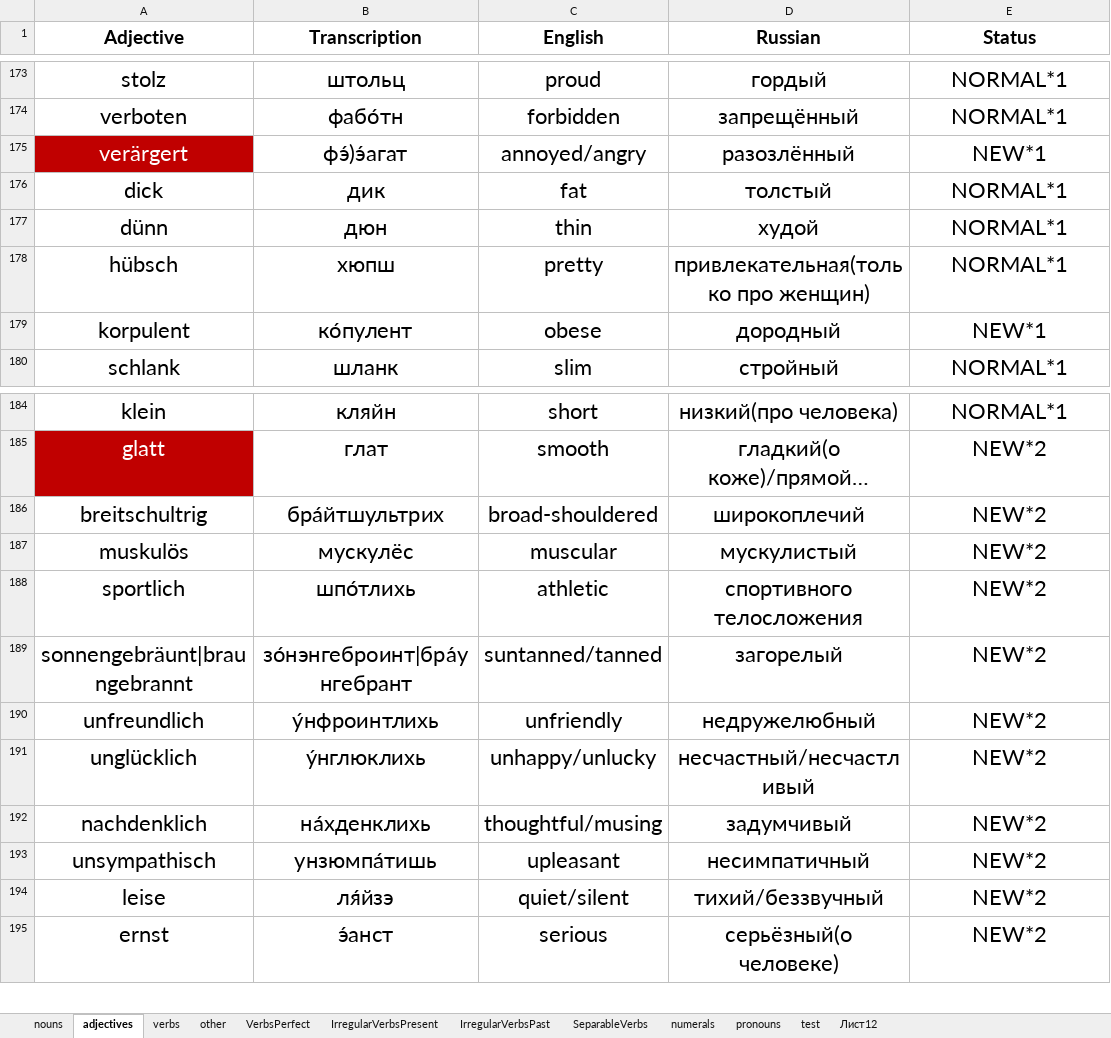
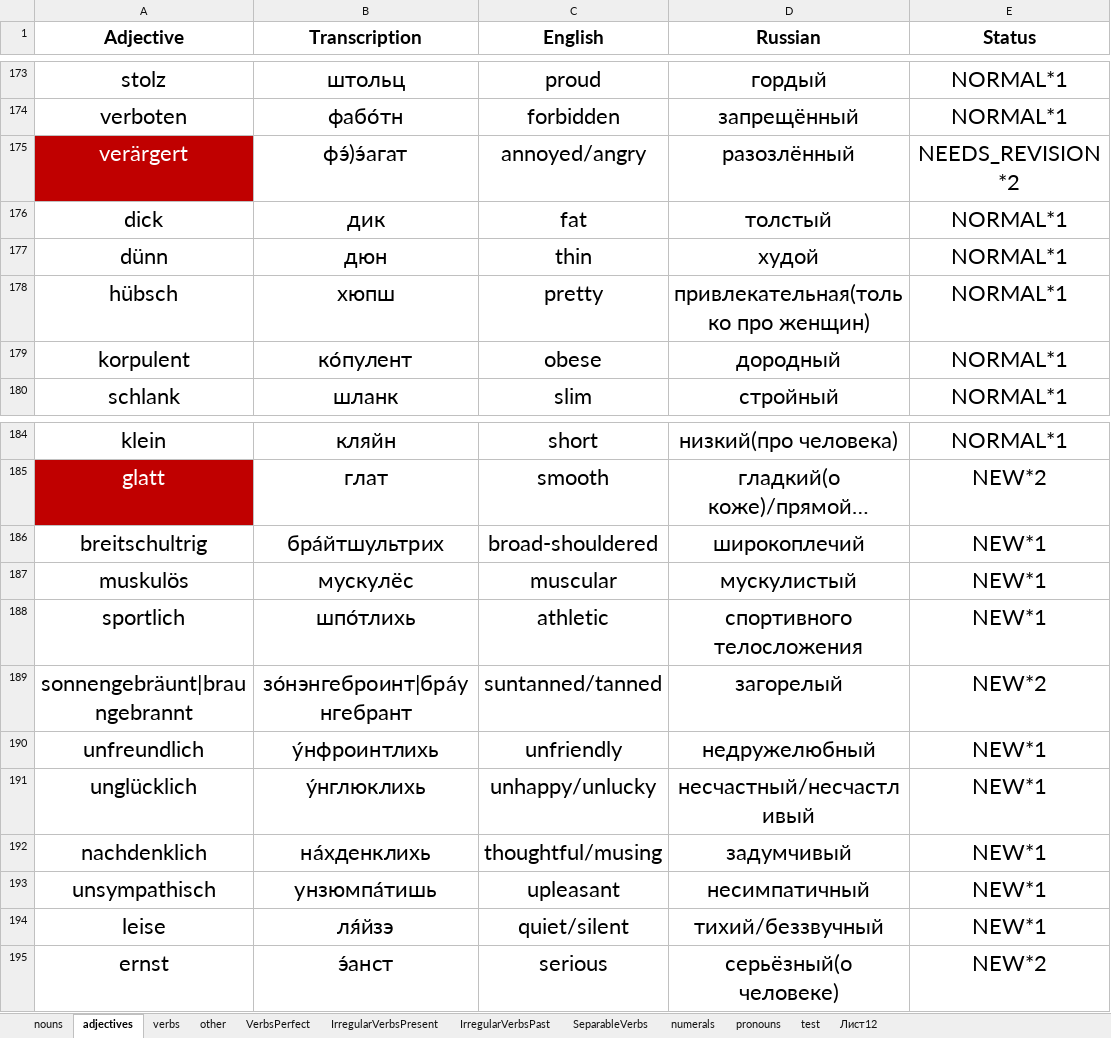
Before and after one commit to pronamka/dictation_manager, an Excel workbook: vocabulary.xlsx, sheet adjectives, drawn as a sheet; only a part is shown, gaps mark what is left out; long unchanged cells end in …; values as stored, in another font and other column widths than the file's, no borders; the diff names each change by its address in the sheet, - before the commit and + after, or states it on an @@ line.

```diff
--- a/vocabulary.xlsx (sheet adjectives)
+++ b/vocabulary.xlsx (sheet adjectives)
-E175 (Status): NEW*1
+E175 (Status): NEEDS_REVISION*2
-E179 (Status): NEW*1
+E179 (Status): NORMAL*1
-E186:E188 (Status): NEW*2
+E186:E188 (Status): NEW*1
-E190:E194 (Status): NEW*2
+E190:E194 (Status): NEW*1
```
Also changed, not shown: sheet other, sheet nouns, sheet verbs.
